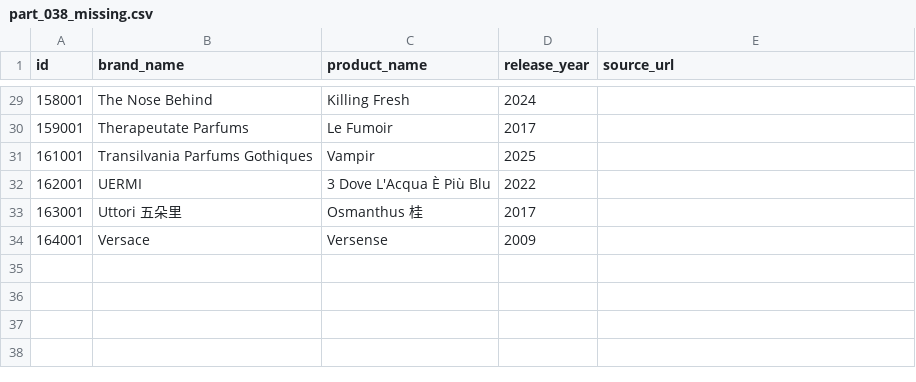
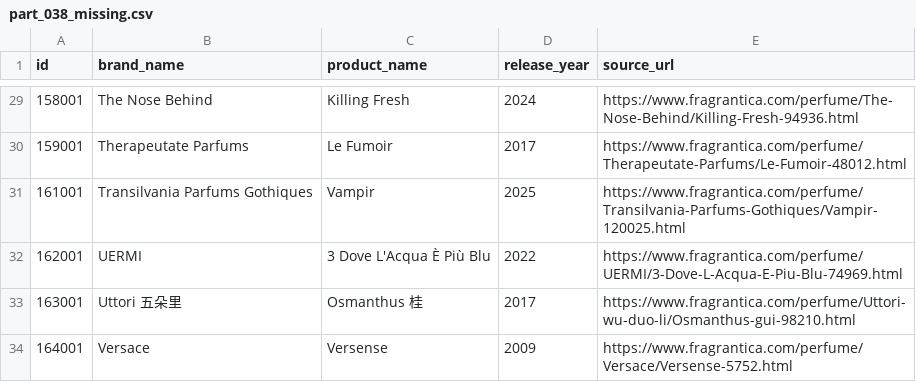
Before and after one commit to canmuslu59/senlis, a CSV file: data/master_manifest_174259/part_038_missing.csv, drawn as a sheet; only a part is shown, gaps mark what is left out; the diff covers the shown part only.

Commit message:
Restore source URLs in part_038_missing.csv

```diff
--- a/data/master_manifest_174259/part_038_missing.csv
+++ b/data/master_manifest_174259/part_038_missing.csv
@@ -29,6 +29,6 @@ id,brand_name,product_name,release_year,source_url
-158001,The Nose Behind,Killing Fresh,2024,
-159001,Therapeutate Parfums,Le Fumoir,2017,
-161001,Transilvania Parfums Gothiques,Vampir,2025,
-162001,UERMI,3 Dove L'Acqua È Più Blu,2022,
-163001,Uttori 五朵里,Osmanthus 桂,2017,
-164001,Versace,Versense,2009,
+158001,The Nose Behind,Killing Fresh,2024,https://www.fragrantica.com/perfume/The-Nose-Behind/Killing-Fresh-94936.html
+159001,Therapeutate Parfums,Le Fumoir,2017,https://www.fragrantica.com/perfume/Therapeutate-Parfums/Le-Fumoir-48012.html
+161001,Transilvania Parfums Gothiques,Vampir,2025,https://www.fragrantica.com/perfume/Transilvania-Parfums-Gothiques/Vampir-120025.html
+162001,UERMI,3 Dove L'Acqua È Più Blu,2022,https://www.fragrantica.com/perfume/UERMI/3-Dove-L-Acqua-E-Piu-Blu-74969.html
+163001,Uttori 五朵里,Osmanthus 桂,2017,https://www.fragrantica.com/perfume/Uttori-wu-duo-li/Osmanthus-gui-98210.html
+164001,Versace,Versense,2009,https://www.fragrantica.com/perfume/Versace/Versense-5752.html
```
Also changed, not shown: 27 edited cells elsewhere in this file.
